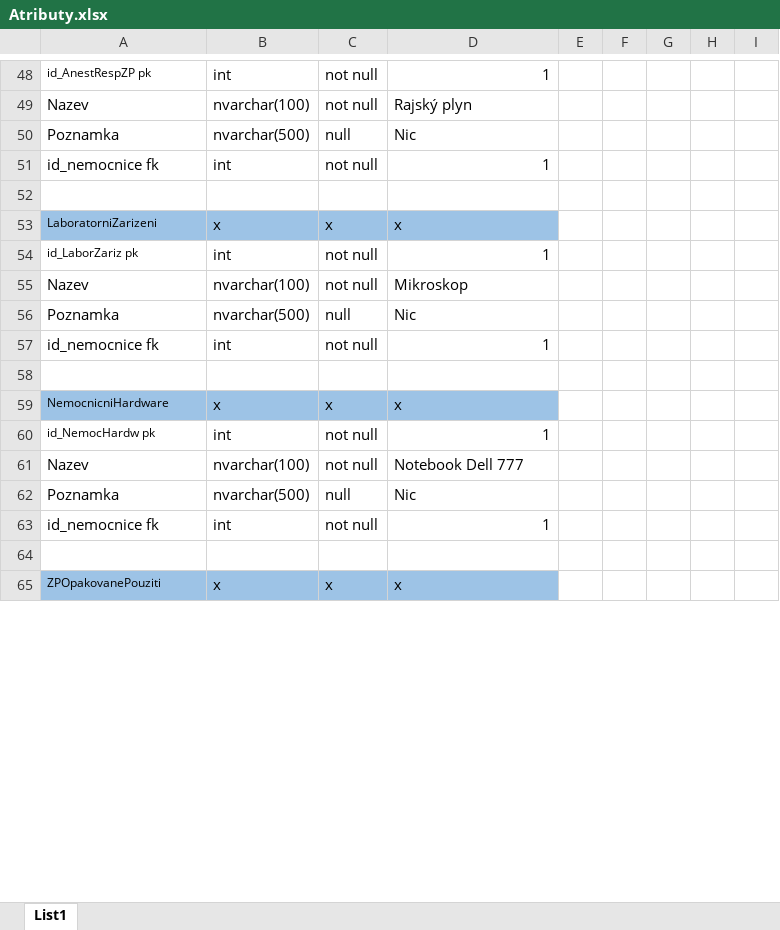
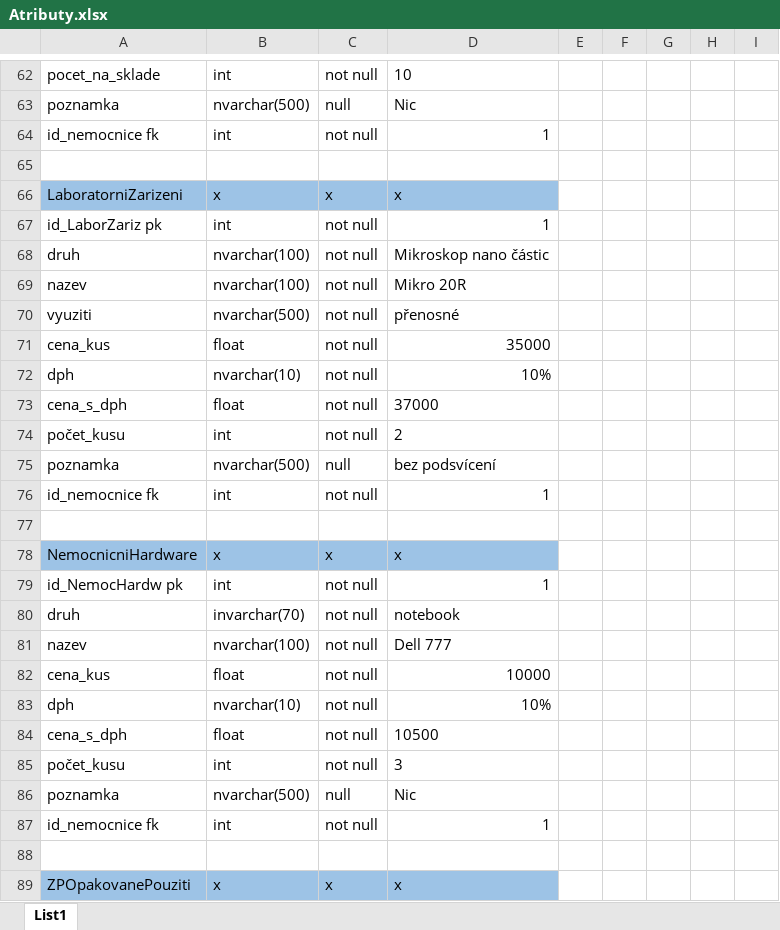
Before and after one commit to skrivanroman/Nemocnice_DB, an Excel workbook: Atributy.xlsx, sheet List1, drawn as a sheet; only a part is shown, gaps mark what is left out; values as stored, in another font and other column widths than the file's, no borders; removed rows and columns are numbered as before the commit, all else as after; the diff covers the shown part only; the diff names each change by its address in the sheet, - before the commit and + after, or states it on an @@ line.

```diff
--- a/Atributy.xlsx (sheet List1)
+++ b/Atributy.xlsx (sheet List1)
-A62: id_AnestRespZP pk
+A62: pocet_na_sklade
@@ A62 text size: larger @@
-D62: 1
+D62: 10
-row 49: Nazev | nvarchar(100) | not null | Rajský plyn
-A63: Poznamka
+A63: poznamka
@@ A66:A67 text size: larger @@
+row 68: druh | nvarchar(100) | not null | Mikroskop nano částic
-A69: Nazev
+A69: nazev
-D69: Mikroskop
+D69: Mikro 20R
+row 70: vyuziti | nvarchar(500) | not null | přenosné
+row 71: cena_kus | float | not null | 35000
+row 72: dph | nvarchar(10) | not null | 10%
+row 73: cena_s_dph | float | not null | 37000
+row 74: počet_kusu | int | not null | 2
-A75: Poznamka
+A75: poznamka
-D75: Nic
+D75: bez podsvícení
@@ A78:A79 text size: larger @@
+row 80: druh | invarchar(70) | not null | notebook
-A81: Nazev
+A81: nazev
-D81: Notebook Dell 777
+D81: Dell 777
+row 82: cena_kus | float | not null | 10000
+row 83: dph | nvarchar(10) | not null | 10%
+row 84: cena_s_dph | float | not null | 10500
+row 85: počet_kusu | int | not null | 3
-A86: Poznamka
+A86: poznamka
@@ A89 text size: larger @@
```
Also changed, not shown: 81 added rows, 8 removed rows, 44 edited cells and cell formats elsewhere in this sheet, 2 other files.
